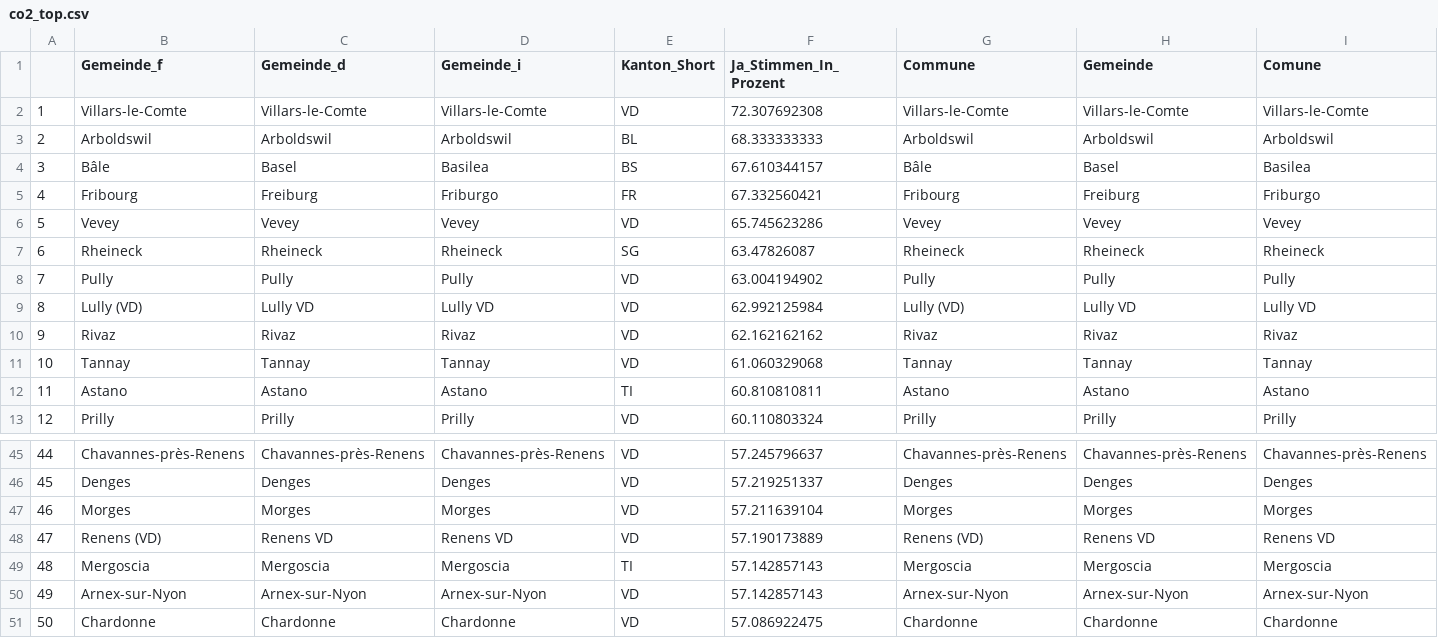
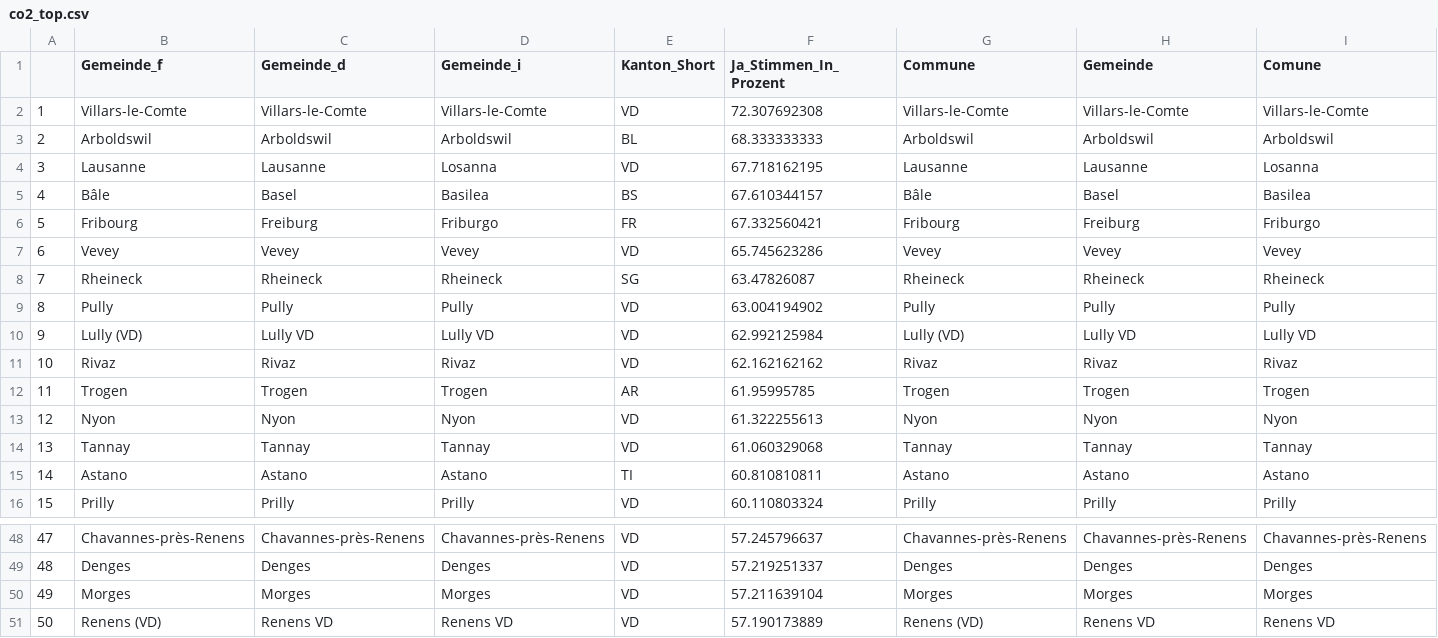
Before and after one commit to awp-finanznachrichten/lena_juni2021, a CSV file: Tableaux/co2_top.csv, drawn as a sheet; only a part is shown, gaps mark what is left out; removed rows and columns are numbered as before the commit, all else as after; rows hold the shown columns only; the diff names each change by its address in the sheet, - before the commit and + after, or states it on an @@ line.

```diff
--- a/Tableaux/co2_top.csv
+++ b/Tableaux/co2_top.csv
+row 4: 3 | Lausanne | Lausanne | Losanna | VD | 67.718162195 | Lausanne | Lausanne | Losanna
@@ column A renumbered between rows 5 and 51 @@
+row 12: 11 | Trogen | Trogen | Trogen | AR | 61.95995785 | Trogen | Trogen | Trogen
+row 13: 12 | Nyon | Nyon | Nyon | VD | 61.322255613 | Nyon | Nyon | Nyon
-row 49: 48 | Mergoscia | Mergoscia | Mergoscia | TI | 57.142857143 | Mergoscia | Mergoscia | Mergoscia
-row 50: 49 | Arnex-sur-Nyon | Arnex-sur-Nyon | Arnex-sur-Nyon | VD | 57.142857143 | Arnex-sur-Nyon | Arnex-sur-Nyon | Arnex-sur-Nyon
-row 51: 50 | Chardonne | Chardonne | Chardonne | VD | 57.086922475 | Chardonne | Chardonne | Chardonne
```
Also changed, not shown: Tableaux/covid_flop.csv, Tableaux/covid_top.csv, 3 other files.
